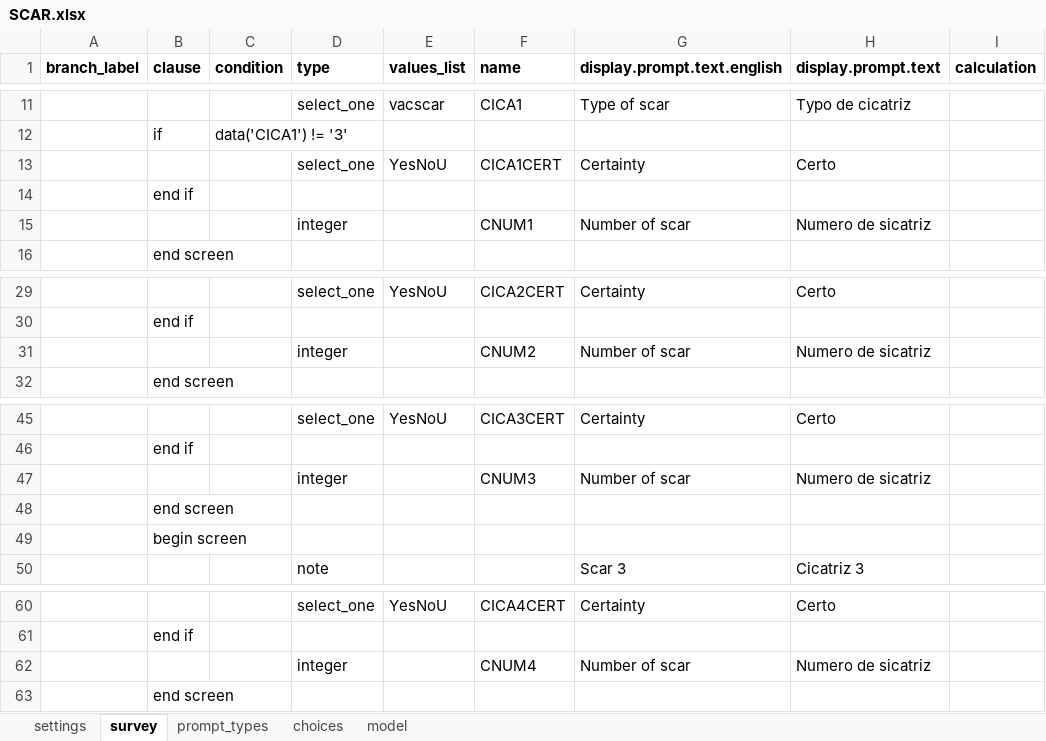
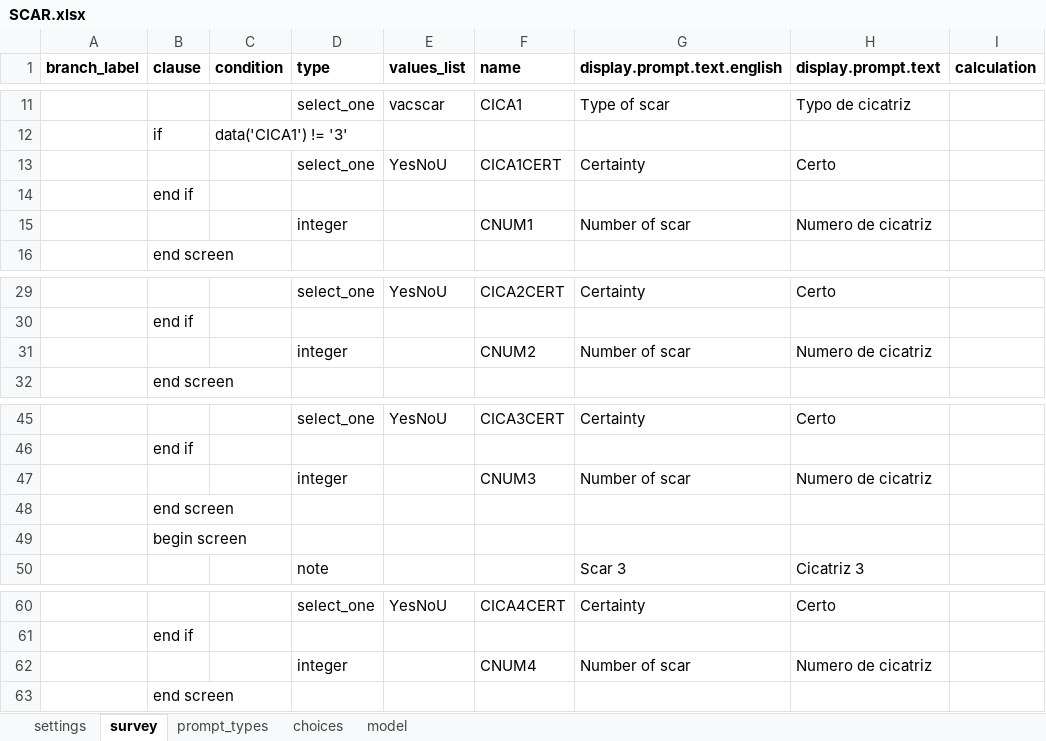
Before and after one commit to BandimHealthProject/EqM, an Excel workbook: app/config/tables/SCAR/forms/SCAR/SCAR.xlsx, sheet survey, drawn as a sheet; only a part is shown, gaps mark what is left out; values as stored, in another font and other column widths than the file's, no borders; the diff names each change by its address in the sheet, - before the commit and + after, or states it on an @@ line.

Commit message:
Update to SCAR language

```diff
--- a/app/config/tables/SCAR/forms/SCAR/SCAR.xlsx (sheet survey)
+++ b/app/config/tables/SCAR/forms/SCAR/SCAR.xlsx (sheet survey)
-H15 (display.prompt.text): Numero de sicatriz
+H15 (display.prompt.text): Numero de cicatriz
-H31 (display.prompt.text): Numero de sicatriz
+H31 (display.prompt.text): Numero de cicatriz
-H47 (display.prompt.text): Numero de sicatriz
+H47 (display.prompt.text): Numero de cicatriz
-H62 (display.prompt.text): Numero de sicatriz
+H62 (display.prompt.text): Numero de cicatriz
```
Also changed, not shown: 1 other file.
